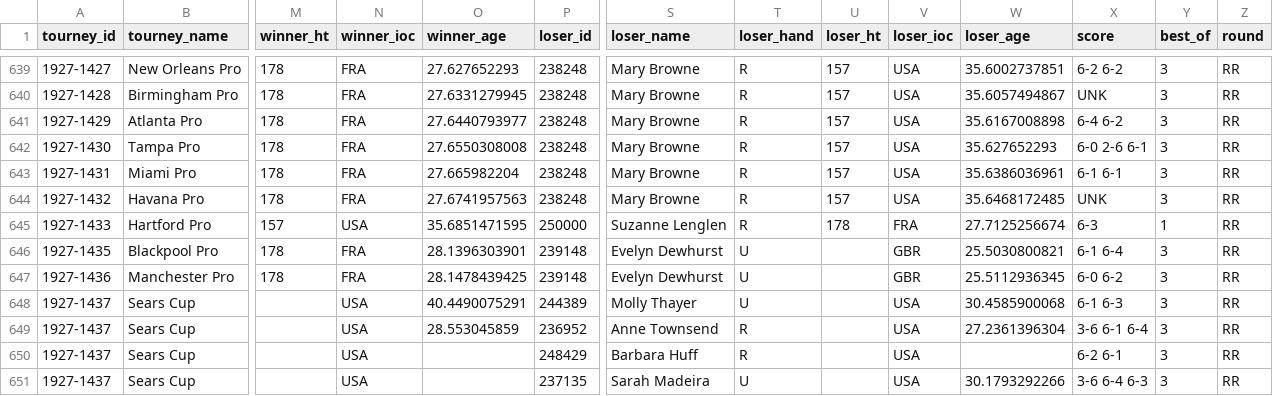
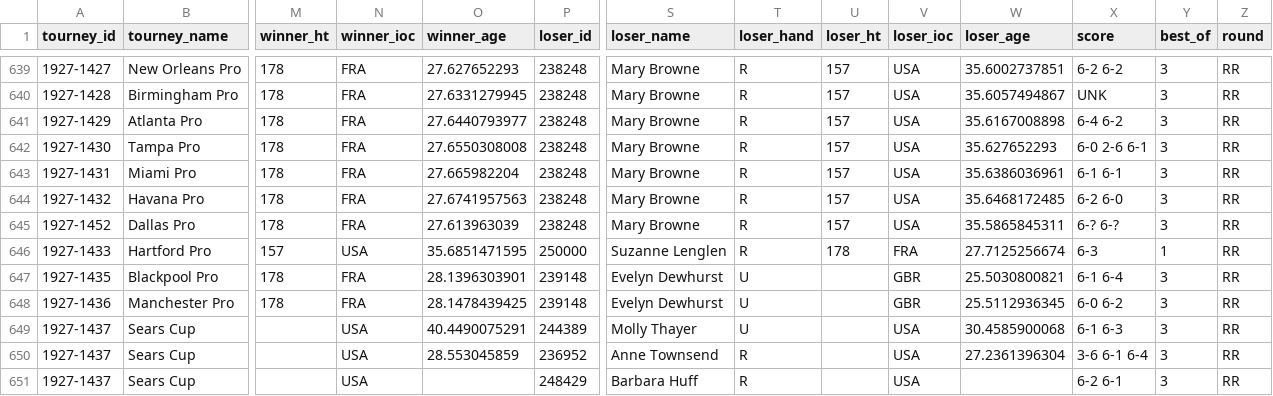
Before and after one commit to JeffSackmann/tennis_wta, a CSV file: wta_matches_1927.csv, drawn as a sheet; only a part is shown, gaps mark what is left out; the shorter side is filled out with more unchanged rows; rows hold the shown columns only; the diff names each change by its address in the sheet, - before the commit and + after, or states it on an @@ line.

Commit message:
add missing results from lenglen pro tour

```diff
--- a/wta_matches_1927.csv
+++ b/wta_matches_1927.csv
-X644 (score): UNK
+X644 (score): 6-2 6-0
+row 645: 1927-1452 | Dallas Pro | 178 | FRA | 27.613963039 | 238248 | Mary Browne | R | 157 | USA | 35.5865845311 | 6-? 6-? | 3 | RR
```
